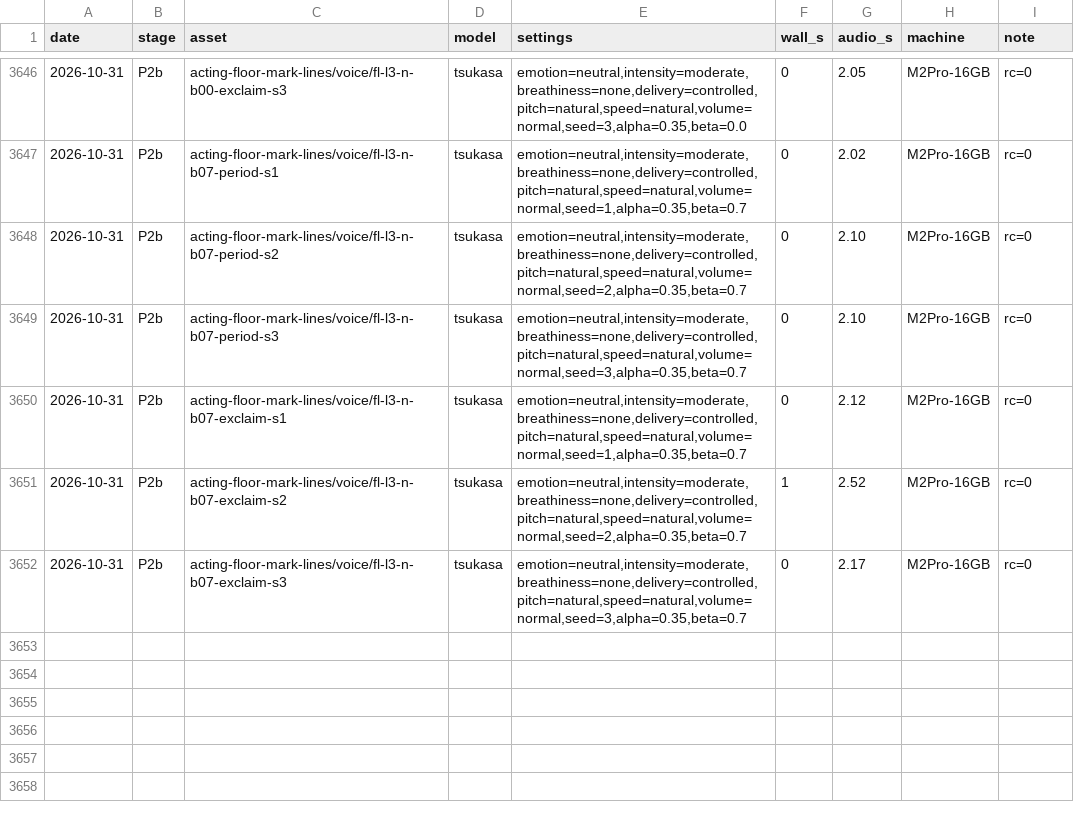
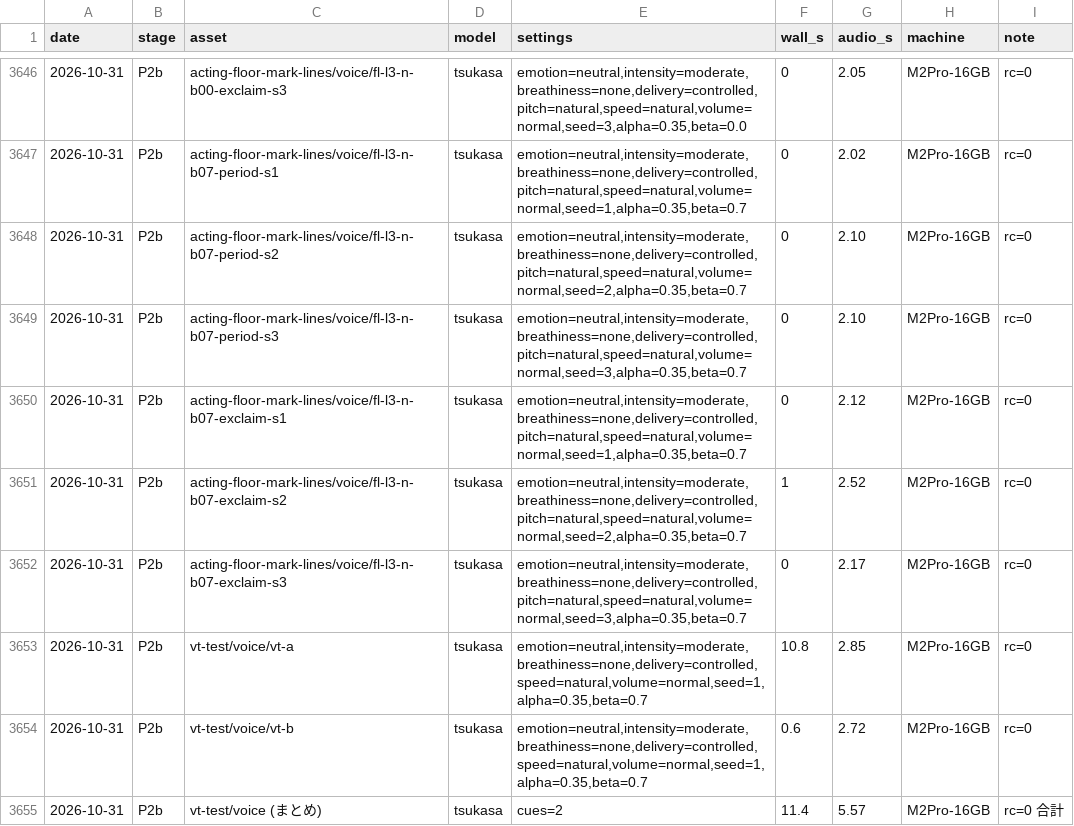
Before and after one commit to GL-Kageyama/semantic-audio-loom, a TSV file: projects/longform/timings.tsv, drawn as a sheet; only a part is shown, gaps mark what is left out.

```diff
--- a/projects/longform/timings.tsv
+++ b/projects/longform/timings.tsv
@@ -3652 +3652,4 @@ date	stage	asset	model	settings	wall_s	audio_s	machine	note
 2026-10-31	P2b	acting-floor-mark-lines/voice/fl-l3-n-b07-exclaim-s3	tsukasa	emotion=neutral,intensity=moderate,breathiness=none,delivery=controlled,pitch=natural,speed=natural,volume=normal,seed=3,alpha=0.35,beta=0.7	0	2.17	M2Pro-16GB	rc=0
+2026-10-31	P2b	vt-test/voice/vt-a	tsukasa	emotion=neutral,intensity=moderate,breathiness=none,delivery=controlled,speed=natural,volume=normal,seed=1,alpha=0.35,beta=0.7	10.8	2.85	M2Pro-16GB	rc=0
+2026-10-31	P2b	vt-test/voice/vt-b	tsukasa	emotion=neutral,intensity=moderate,breathiness=none,delivery=controlled,speed=natural,volume=normal,seed=1,alpha=0.35,beta=0.7	0.6	2.72	M2Pro-16GB	rc=0
+2026-10-31	P2b	vt-test/voice (まとめ)	tsukasa	cues=2	11.4	5.57	M2Pro-16GB	rc=0 合計
```
Also changed, not shown: 2 other files.
